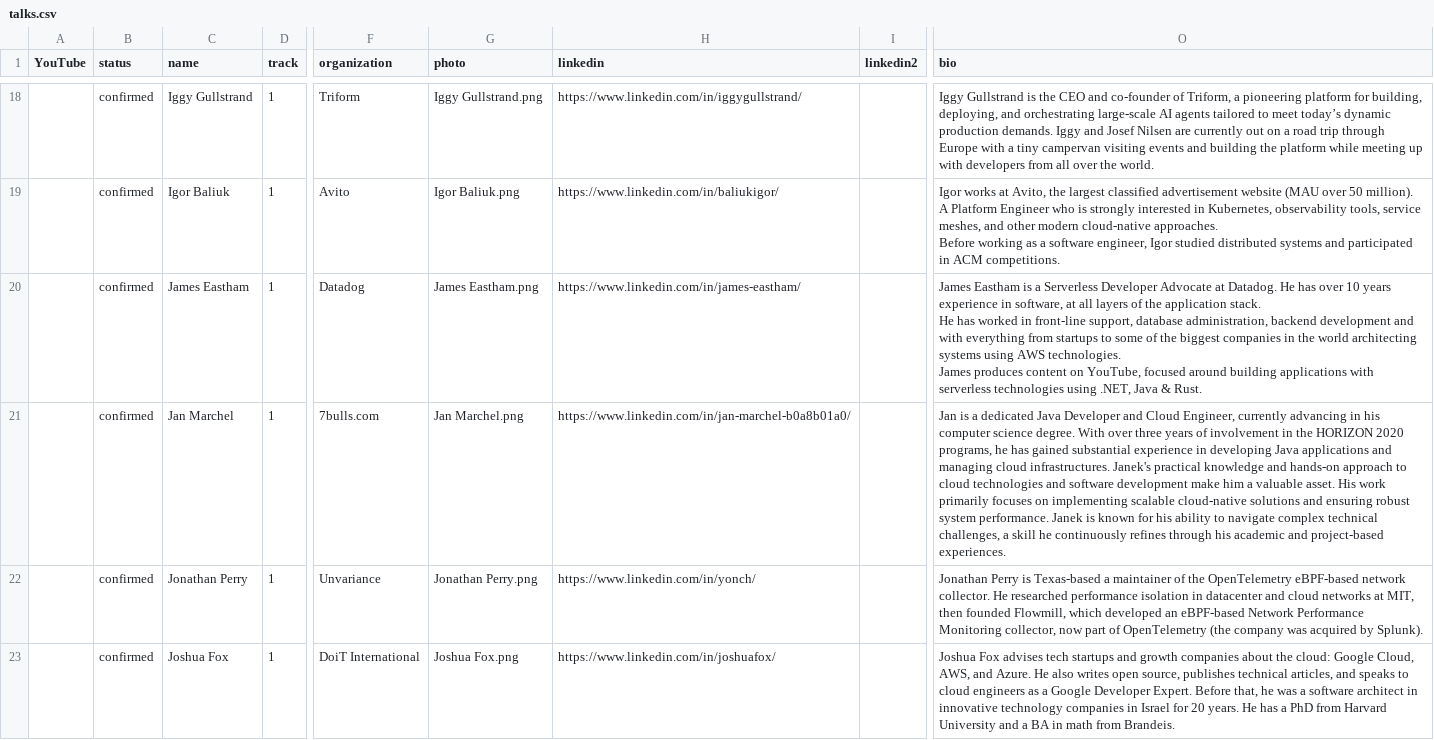
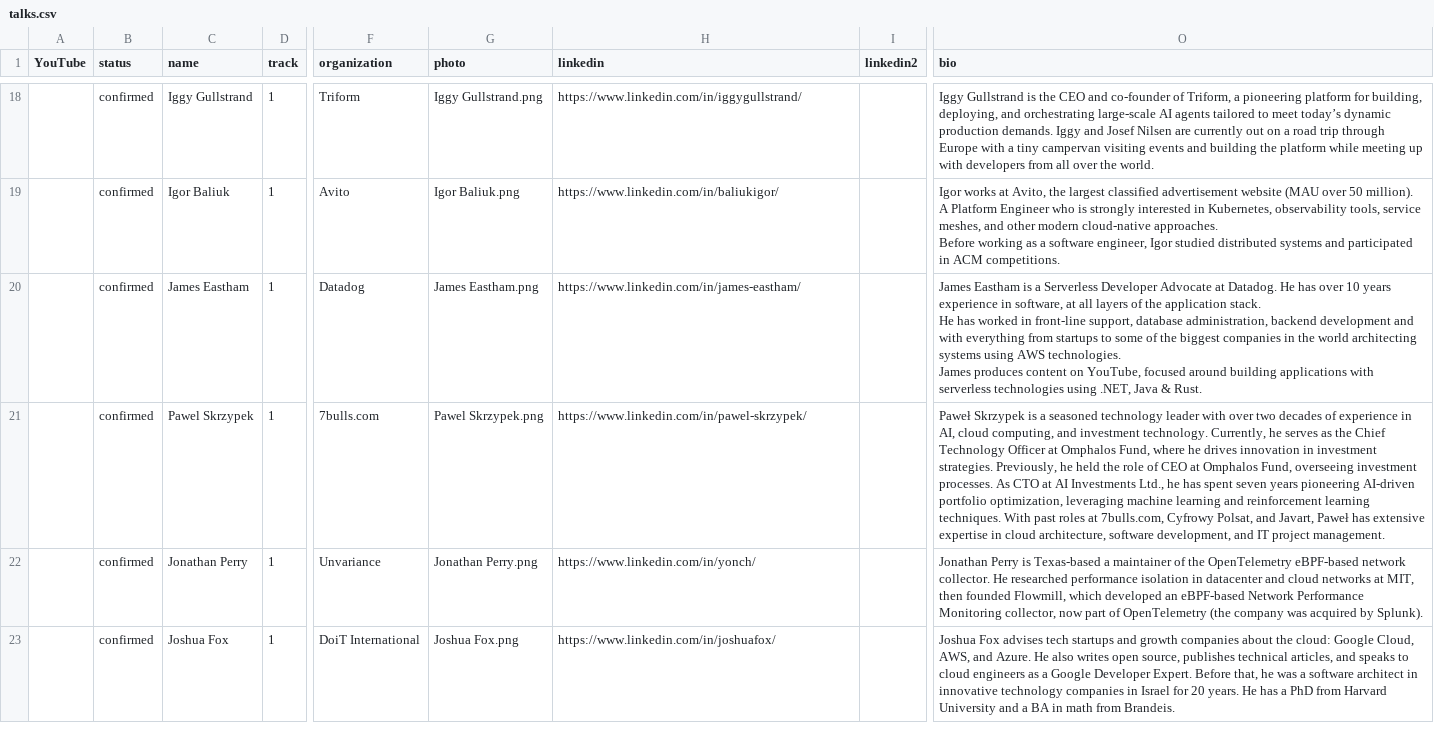
Before and after one commit to Prompt-Engineering-Conference/2025.promptengineering.rocks, a CSV file: 2025-london-q1/_db/talks.csv, drawn as a sheet; only a part is shown, gaps mark what is left out; the diff names each change by its address in the sheet, - before the commit and + after, or states it on an @@ line.

Commit message:
Add files via upload

```diff
--- a/2025-london-q1/_db/talks.csv
+++ b/2025-london-q1/_db/talks.csv
-C21 (name): Jan Marchel
+C21 (name): Pawel Skrzypek
-G21 (photo): Jan Marchel.png
+G21 (photo): Pawel Skrzypek.png
-H21 (linkedin): https://www.linkedin.com/in/jan-marchel-b0a8b01a0/
+H21 (linkedin): https://www.linkedin.com/in/pawel-skrzypek/
-O21 (bio): Jan is a dedicated Java Developer and Cloud Engineer, currently advancing in his computer science degree. With over three years of involvement in the HORIZON 2020 programs, he has gained substantial experience in developing Java applications and managing cloud infrastructures. Janek's practical knowledge and hands-on approach to cloud technologies and software development make him a valuable asset. His work primarily focuses on implementing scalable cloud-native solutions and ensuring robust system performance. Janek is known for his ability to navigate complex technical challenges, a skill he continuously refines through his academic and project-based experiences.
+O21 (bio): Paweł Skrzypek is a seasoned technology leader with over two decades of experience in AI, cloud computing, and investment technology. Currently, he serves as the Chief Technology Officer at Omphalos Fund, where he drives innovation in investment strategies. Previously, he held the role of CEO at Omphalos Fund, overseeing investment processes. As CTO at AI Investments Ltd., he has spent seven years pioneering AI-driven portfolio optimization, leveraging machine learning and reinforcement learning techniques. With past roles at 7bulls.com, Cyfrowy Polsat, and Javart, Paweł has extensive expertise in cloud architecture, software development, and IT project management.
```
